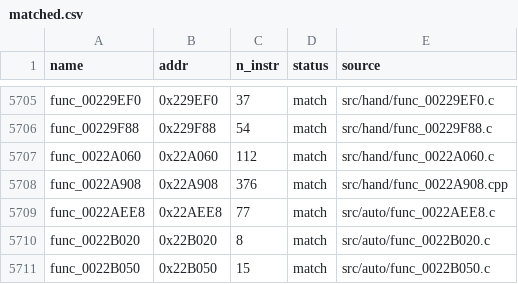
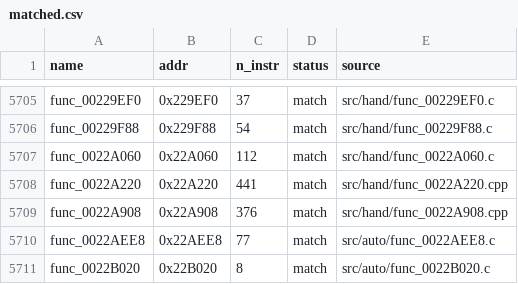
Before and after one commit to Komasia/sly2-decomp, a CSV file: config/matched.csv, drawn as a sheet; only a part is shown, gaps mark what is left out; the shorter side is filled out with more unchanged rows; the diff names each change by its address in the sheet, - before the commit and + after, or states it on an @@ line.

```diff
--- a/config/matched.csv
+++ b/config/matched.csv
+row 5708: func_0022A220 | 0x22A220 | 441 | match | src/hand/func_0022A220.cpp
```
Also changed, not shown: config/progress_history.csv, 1 other file.
